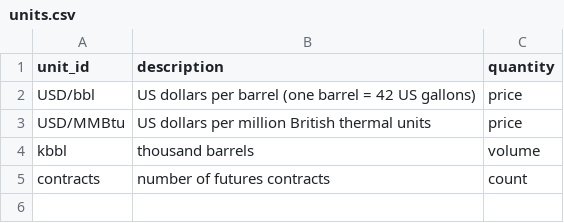
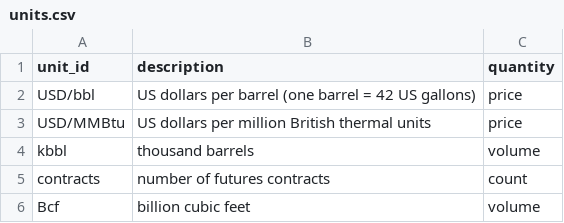
Before and after one commit to ambarshukla/merx, a CSV file: reference/units.csv, drawn as a sheet; the diff names each change by its address in the sheet, - before the commit and + after, or states it on an @@ line.

```diff
--- a/reference/units.csv
+++ b/reference/units.csv
+row 6: Bcf | billion cubic feet | volume
```
Also changed, not shown: reference/crosswalk.csv, reference/instruments.csv, 4 other files.
